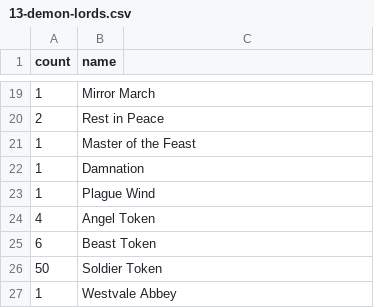
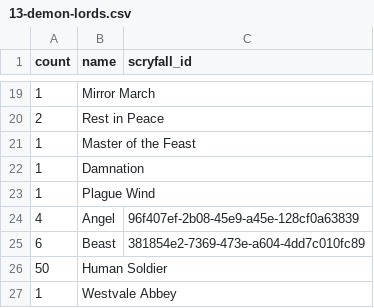
Before and after one commit to sjsafranek/mtghordesurvival, a CSV file: static/app/decks/13-demon-lords.csv, drawn as a sheet; only a part is shown, gaps mark what is left out; removed rows and columns are numbered as before the commit, all else as after; the diff names each change by its address in the sheet, - before the commit and + after, or states it on an @@ line.

```diff
--- a/static/app/decks/13-demon-lords.csv
+++ b/static/app/decks/13-demon-lords.csv
-C1: (empty)
+C1: scryfall_id
-row 24: 4 | Angel Token
-row 25: 6 | Beast Token
+row 24: 4 | Angel | 96f407ef-2b08-45e9-a45e-128cf0a63839
+row 25: 6 | Beast | 381854e2-7369-473e-a604-4dd7c010fc89
-B26 (name): Soldier Token
+B26 (name): Human Soldier
```
Also changed, not shown: static/app/decks/zombies.csv, 3 other files.
